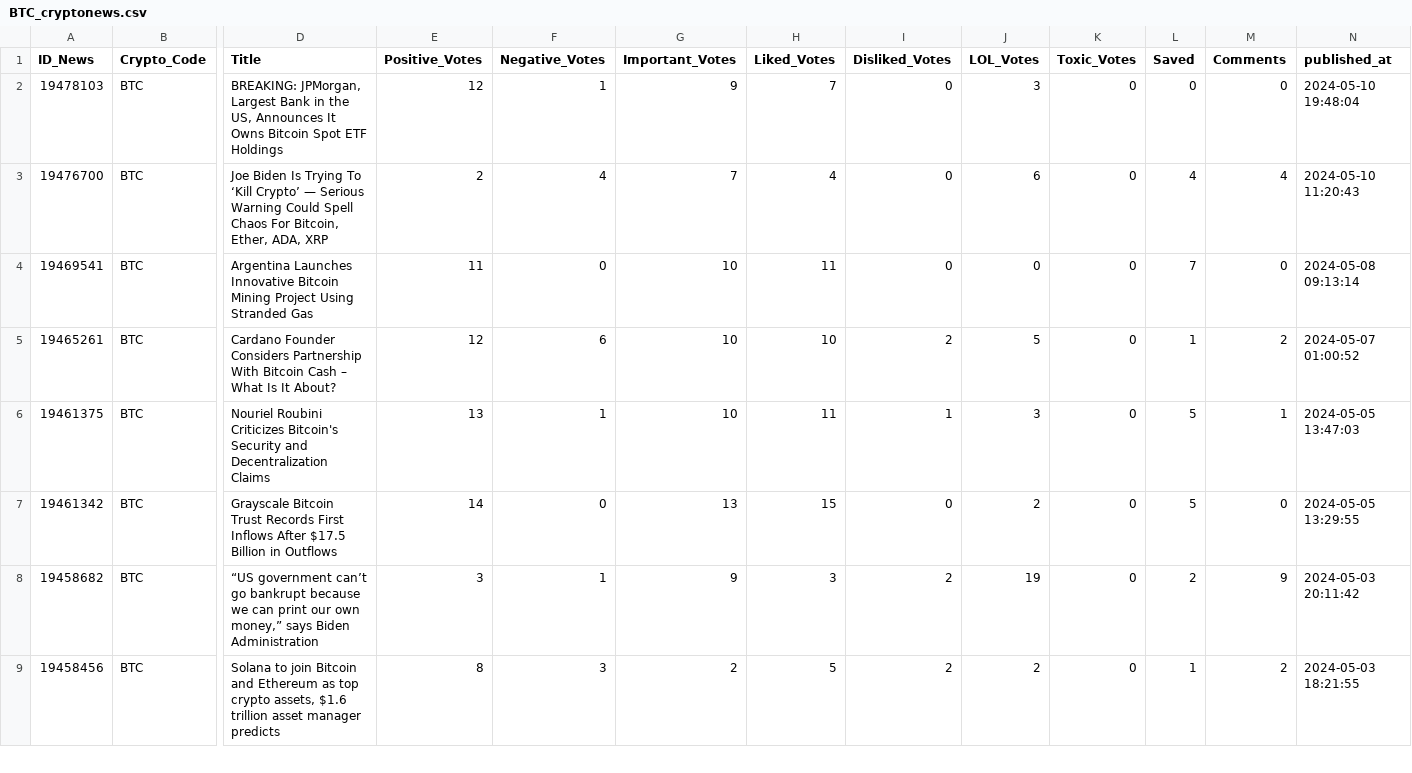
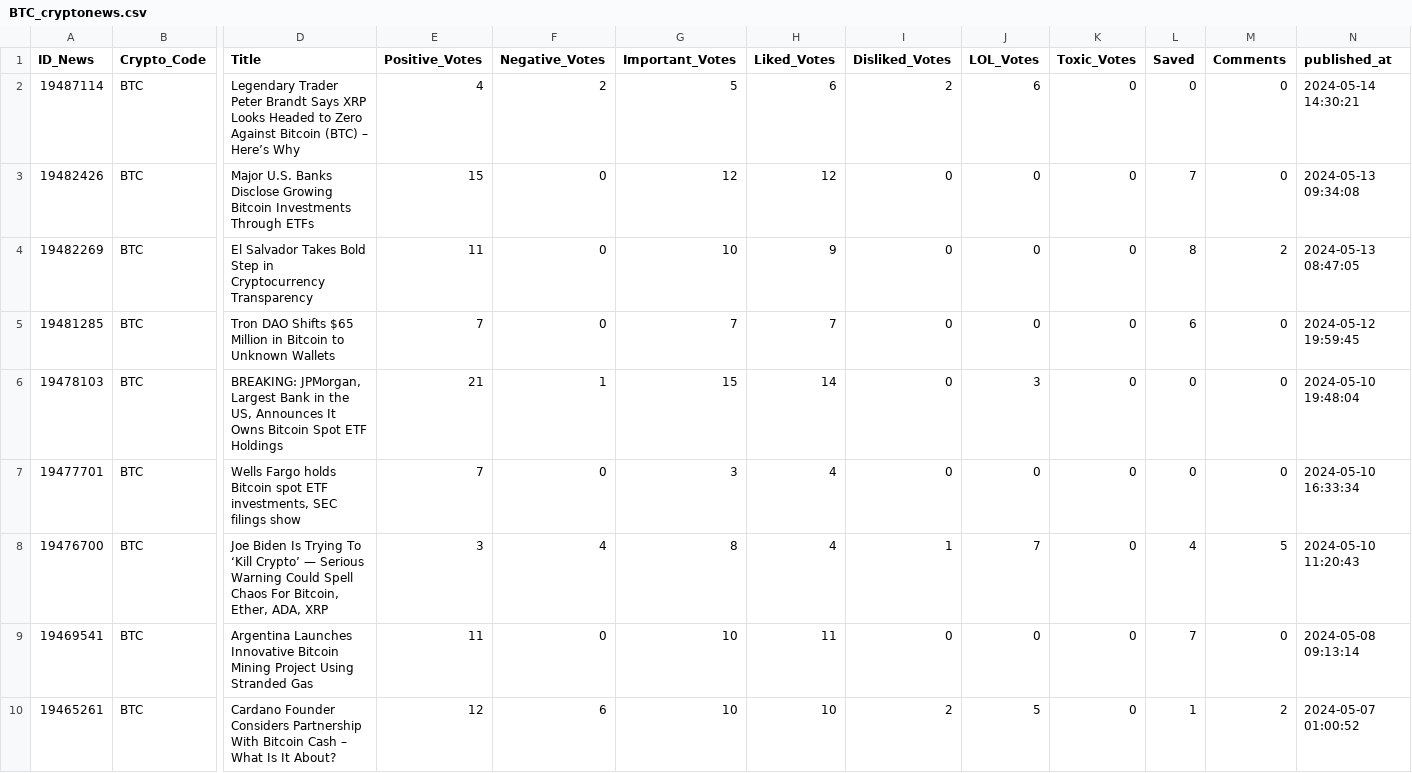
Before and after one commit to thuerand/Gruppenarbeit_ADS, a CSV file: Data_cryptonews/BTC_cryptonews.csv, drawn as a sheet; only a part is shown, gaps mark what is left out; the shorter side is filled out with more unchanged rows; addresses are those after the commit; rows hold the shown columns only; the diff names each change by its address in the sheet, - before the commit and + after, or states it on an @@ line.

```diff
--- a/Data_cryptonews/BTC_cryptonews.csv
+++ b/Data_cryptonews/BTC_cryptonews.csv
+row 2: 19487114 | BTC | Legendary Trader Peter Brandt Says XRP Looks Headed to Zero Against Bitcoin (BTC) – Here’s Why | 4 | 2 | 5 | 6 | 2 | 6 | 0 | 0 | 0 | 2024-05-14 14:30:21
+row 3: 19482426 | BTC | Major U.S. Banks Disclose Growing Bitcoin Investments Through ETFs | 15 | 0 | 12 | 12 | 0 | 0 | 0 | 7 | 0 | 2024-05-13 09:34:08
+row 4: 19482269 | BTC | El Salvador Takes Bold Step in Cryptocurrency Transparency | 11 | 0 | 10 | 9 | 0 | 0 | 0 | 8 | 2 | 2024-05-13 08:47:05
+row 5: 19481285 | BTC | Tron DAO Shifts $65 Million in Bitcoin to Unknown Wallets | 7 | 0 | 7 | 7 | 0 | 0 | 0 | 6 | 0 | 2024-05-12 19:59:45
-E6 (Positive_Votes): 12
+E6 (Positive_Votes): 21
-G6 (Important_Votes): 9
+G6 (Important_Votes): 15
-H6 (Liked_Votes): 7
+H6 (Liked_Votes): 14
+row 7: 19477701 | BTC | Wells Fargo holds Bitcoin spot ETF investments, SEC filings show | 7 | 0 | 3 | 4 | 0 | 0 | 0 | 0 | 0 | 2024-05-10 16:33:34
-E8 (Positive_Votes): 2
+E8 (Positive_Votes): 3
-G8 (Important_Votes): 7
+G8 (Important_Votes): 8
-I8 (Disliked_Votes): 0
+I8 (Disliked_Votes): 1
-J8 (LOL_Votes): 6
+J8 (LOL_Votes): 7
-M8 (Comments): 4
+M8 (Comments): 5
```
Also changed, not shown: data_cryptocurrency_rate/BNB_hourly_data.csv, data_cryptocurrency_rate/BTC_hourly_data.csv, 19 other files.
